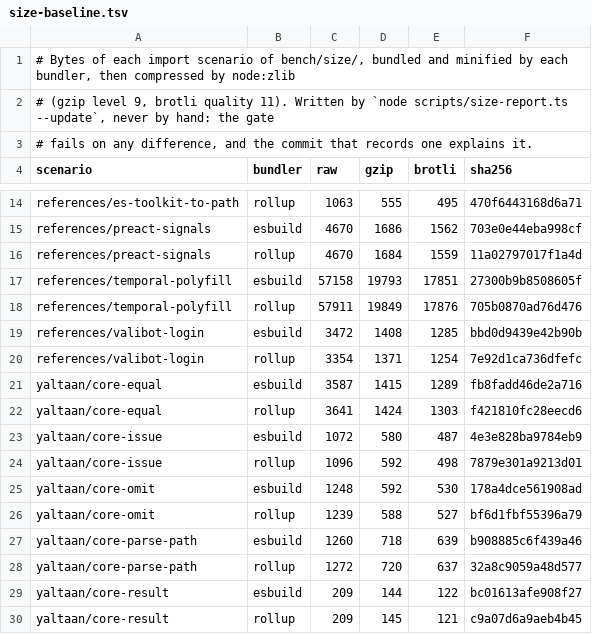
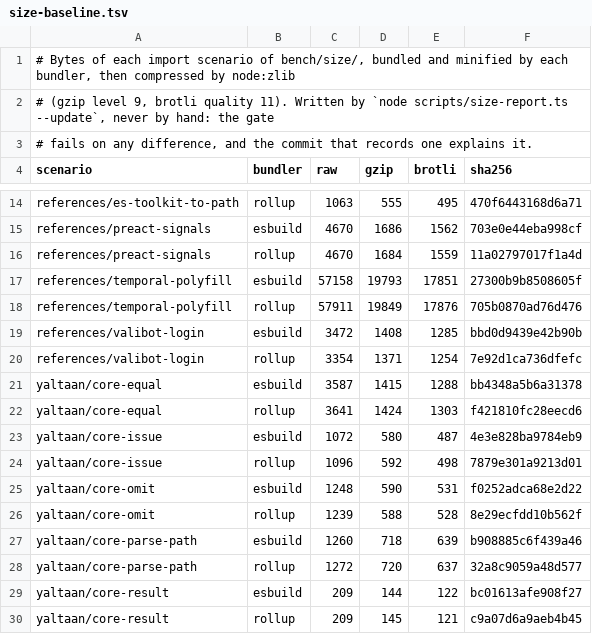
Before and after one commit to Eoth/yaltaan, a TSV file: docs/size-baseline.tsv, drawn as a sheet; only a part is shown, gaps mark what is left out.

Commit message:
test(size): record the import bundles with the copy helpers local again
With blank and put back inside the selection module, the minifier names
its short identifiers as before the path functions, but one: raw bytes
unchanged everywhere; core-equal esbuild brotli 1 289 -> 1 288 B (its
value before the series); core-omit esbuild gzip 592 -> 590, brotli
530 -> 531 B, Rollup brotli 527 -> 528 B (before the series: 590 / 532
and 528).

```diff
--- a/docs/size-baseline.tsv
+++ b/docs/size-baseline.tsv
@@ -20,3 +20,3 @@ references/valibot-login	esbuild	3472	1408	1285	bbd0d9439e42b90b
 references/valibot-login	rollup	3354	1371	1254	7e92d1ca736dfefc
-yaltaan/core-equal	esbuild	3587	1415	1289	fb8fadd46de2a716
+yaltaan/core-equal	esbuild	3587	1415	1288	bb4348a5b6a31378
 yaltaan/core-equal	rollup	3641	1424	1303	f421810fc28eecd6
@@ -24,4 +24,4 @@ yaltaan/core-issue	esbuild	1072	580	487	4e3e828ba9784eb9
 yaltaan/core-issue	rollup	1096	592	498	7879e301a9213d01
-yaltaan/core-omit	esbuild	1248	592	530	178a4dce561908ad
-yaltaan/core-omit	rollup	1239	588	527	bf6d1fbf55396a79
+yaltaan/core-omit	esbuild	1248	590	531	f0252adca68e2d22
+yaltaan/core-omit	rollup	1239	588	528	8e29ecfdd10b562f
 yaltaan/core-parse-path	esbuild	1260	718	639	b908885c6f439a46
```
